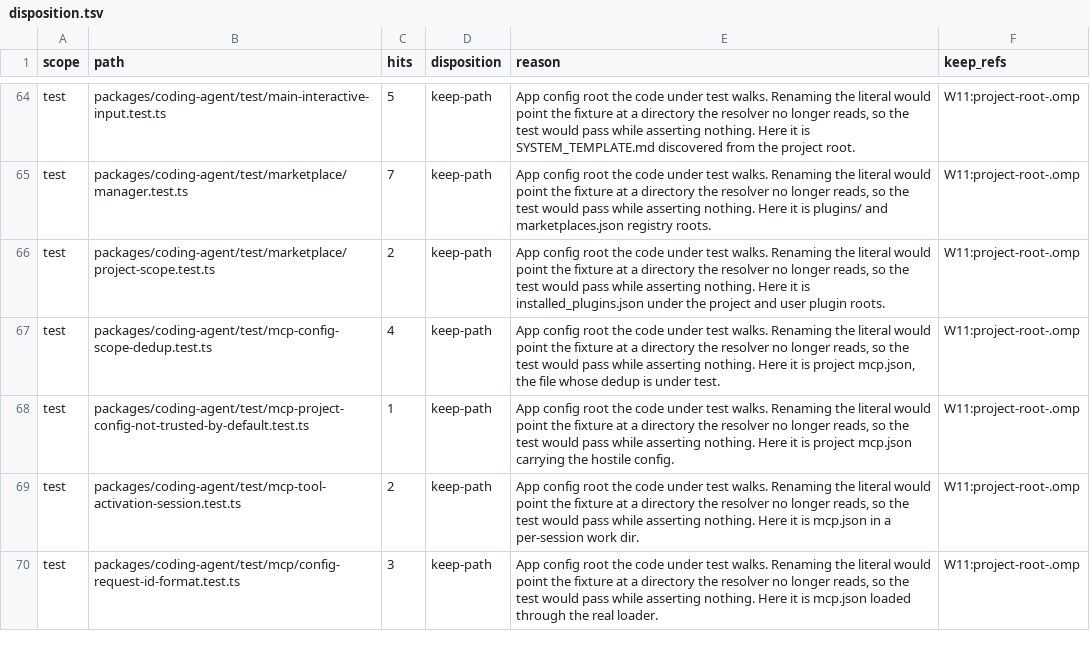
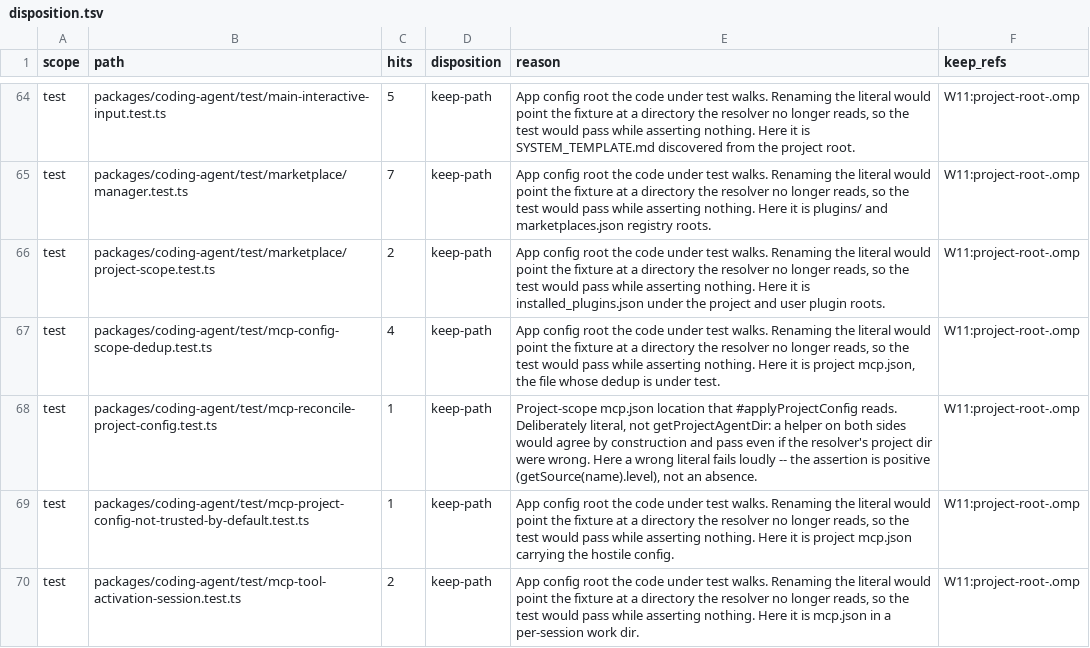
Before and after one commit to ultrabuilders/ultraworkers, a TSV file: scripts/rename/disposition.tsv, drawn as a sheet; only a part is shown, gaps mark what is left out; the shorter side is filled out with more unchanged rows; the diff names each change by its address in the sheet, - before the commit and + after, or states it on an @@ line.

Commit message:
fix(rename): disposition row for the mcp reconcile test's project config dir
`mcp-reconcile-project-config.test.ts:57` writes `<project>/.omp/mcp.json` with
the literal `.omp`, and `ci-rename-test-literals` keys a hit to a row by PATH
(`isAccounted`: `row.path === hit.file && row.reason !== ""`), so the file needed
a row carrying a reason. It had none — `0c` declined it as another agent's area
and it was never picked up, leaving `check:ts` link 7 red on exactly one file.

The row's `hits` is derived, not typed: `countClass(text, "keep-path")` returns 1
for this file and 4 for `mcp-config-scope-dedup.test.ts`, whose committed row
already declares 4. Reproducing a known-good value is the control that makes the
derived one trustworthy.

The reason is deliberately NOT a copy of the sibling's. The sibling warns that
renaming the literal would leave the test "passing while asserting nothing", but
that failure mode is not this test's: its assertion is positive
(`getSource(name).level === "project"`), so a wrong literal fails loudly. The
real reason to keep it literal here is the opposite risk — using
`getProjectAgentDir` on both sides would make the fixture agree with production
by construction and pass even if the resolver's project dir were wrong.

`post` stays at 31 path / 85 occurrence: `.omp` is preceded by `.`, which PINNED's
boundary class excludes, so this file contributes zero pinned occurrences and
adding a row cannot move that metric.

Measured: link 7 EXIT=0 (414 hit / 130 file, 0 unaccounted); links 1-6 EXIT=0;
`--stage=pre` EXIT=0; 110/110 across the 7 rename gate suites; 2/2 on the test.

```diff
--- a/scripts/rename/disposition.tsv
+++ b/scripts/rename/disposition.tsv
+row 68: test | packages/coding-agent/test/mcp-reconcile-project-config.test.ts | 1 | keep-path | Project-scope mcp.json location that #applyProjectConfig reads. Deliberately literal, not getProjectAgentDir: a helper on both sides would agree by construction and pass even if the resolver's project dir were wrong. Here a wrong literal fails loudly -- the assertion is positive (getSource(name).level), not an absence. | W11:project-root-.omp
```
